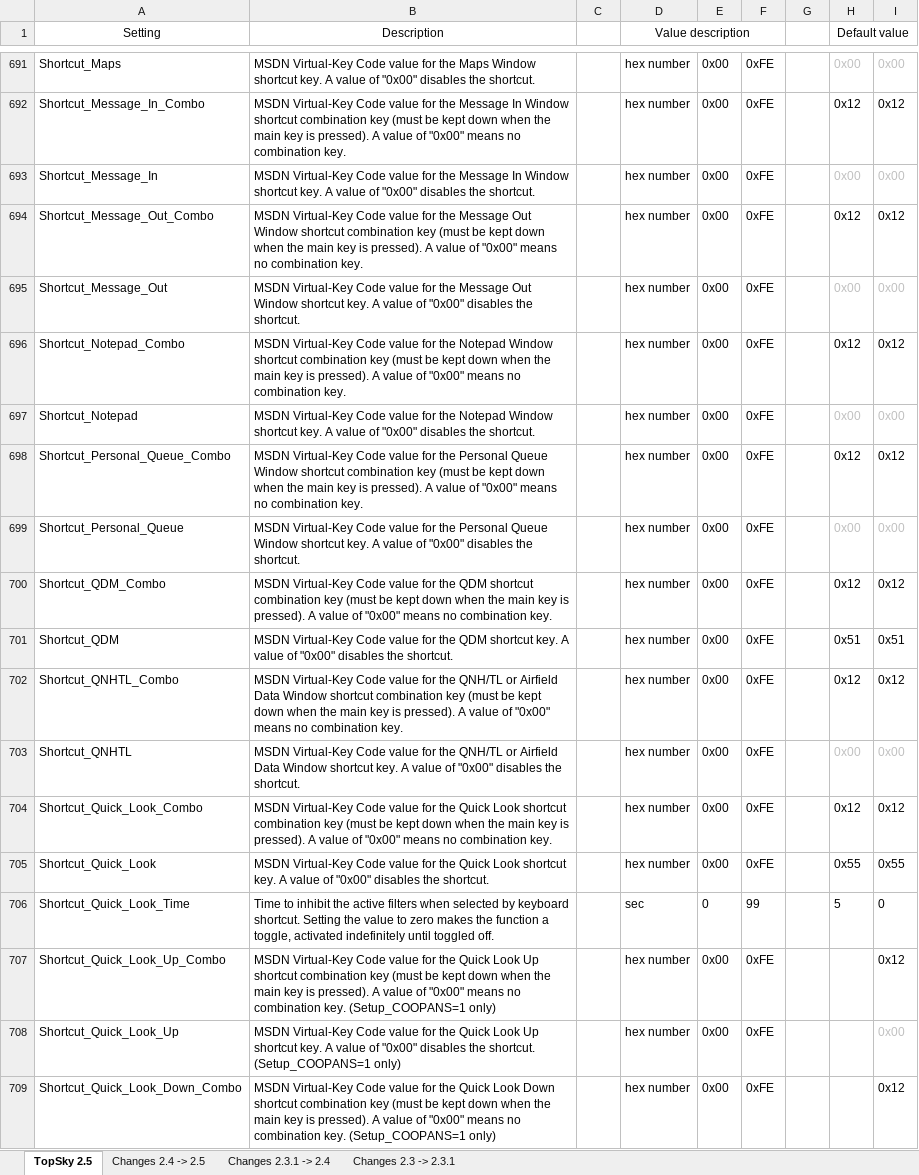
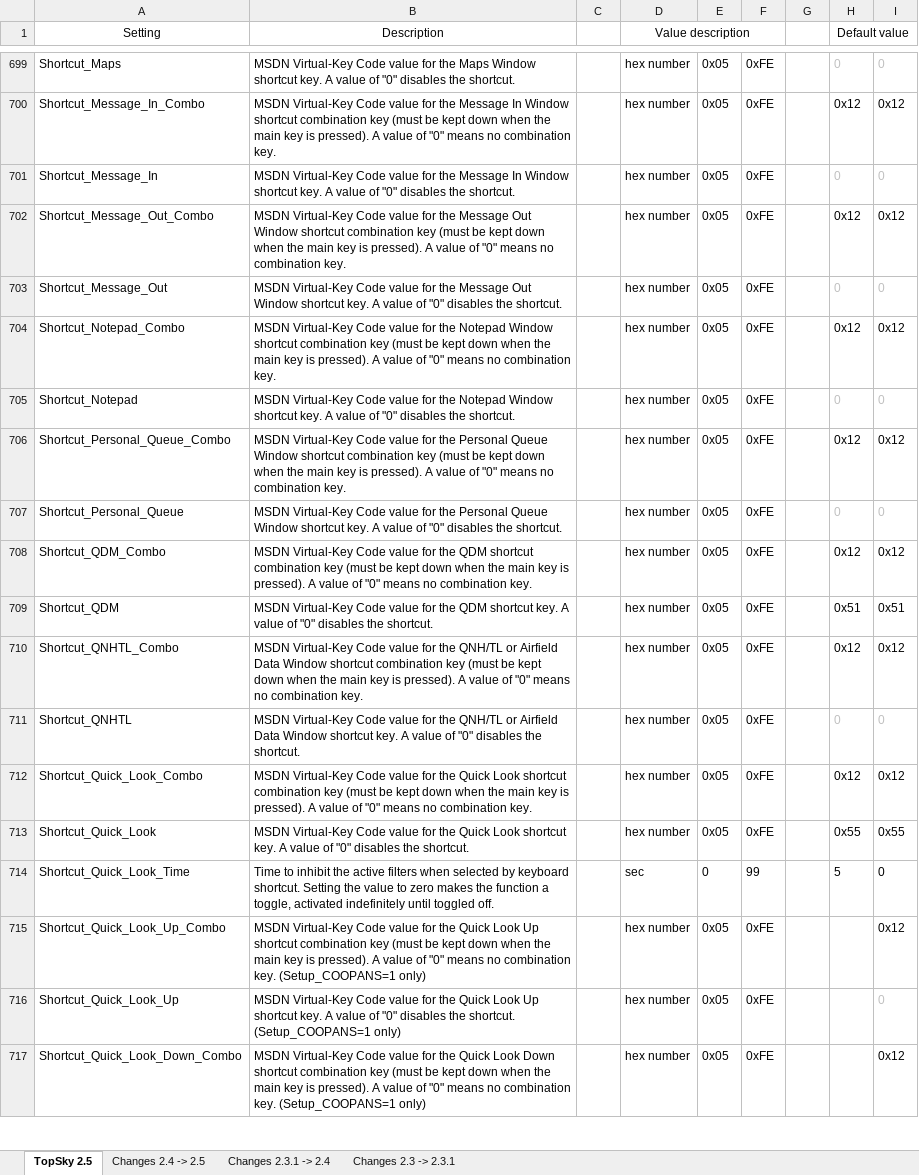
Before and after one commit to VATGER-Nav/edgg-package, an Excel workbook: EDGG/Plugins/Documentation/Topsky/Developer/TopSky_Developer_Guide_Settings.xlsx, sheet TopSky 2.5, drawn as a sheet; only a part is shown, gaps mark what is left out; values as stored, in another font and other column widths than the file's, no borders; conditional formats not drawn; addresses are those after the commit; the diff covers the shown part only; the diff names each change by its address in the sheet, - before the commit and + after, or states it on an @@ line.

```diff
--- a/EDGG/Plugins/Documentation/Topsky/Developer/TopSky_Developer_Guide_Settings.xlsx (sheet TopSky 2.5)
+++ b/EDGG/Plugins/Documentation/Topsky/Developer/TopSky_Developer_Guide_Settings.xlsx (sheet TopSky 2.5)
-B699 (Description): …value of "0x00" disables the…
+B699 (Description): …value of "0" disables the…
-E699:E713: 0x00
+E699:E713: 0x05
-H699 (Default value): 0x00
+H699 (Default value): 0
-I699: 0x00
+I699: 0
-B700 (Description): …value of "0x00" means no…
+B700 (Description): …value of "0" means no…
-B701 (Description): …value of "0x00" disables the…
+B701 (Description): …value of "0" disables the…
-H701 (Default value): 0x00
+H701 (Default value): 0
-I701: 0x00
+I701: 0
-B702 (Description): …value of "0x00" means no…
+B702 (Description): …value of "0" means no…
-B703 (Description): …value of "0x00" disables the…
+B703 (Description): …value of "0" disables the…
-H703 (Default value): 0x00
+H703 (Default value): 0
-I703: 0x00
+I703: 0
-B704 (Description): …value of "0x00" means no…
+B704 (Description): …value of "0" means no…
-B705 (Description): …value of "0x00" disables the…
+B705 (Description): …value of "0" disables the…
-H705 (Default value): 0x00
+H705 (Default value): 0
-I705: 0x00
+I705: 0
-B706 (Description): …value of "0x00" means no…
+B706 (Description): …value of "0" means no…
-B707 (Description): …value of "0x00" disables the…
+B707 (Description): …value of "0" disables the…
-H707 (Default value): 0x00
+H707 (Default value): 0
-I707: 0x00
+I707: 0
-B708 (Description): …value of "0x00" means no…
+B708 (Description): …value of "0" means no…
-B709 (Description): …value of "0x00" disables the…
+B709 (Description): …value of "0" disables the…
-B710 (Description): …value of "0x00" means no…
+B710 (Description): …value of "0" means no…
-B711 (Description): …value of "0x00" disables the…
+B711 (Description): …value of "0" disables the…
-H711 (Default value): 0x00
+H711 (Default value): 0
-I711: 0x00
+I711: 0
-B712 (Description): …value of "0x00" means no…
+B712 (Description): …value of "0" means no…
-B713 (Description): …value of "0x00" disables the…
+B713 (Description): …value of "0" disables the…
-B715 (Description): …value of "0x00" means no…
+B715 (Description): …value of "0" means no…
-E715:E717: 0x00
+E715:E717: 0x05
-B716 (Description): …value of "0x00" disables the…
+B716 (Description): …value of "0" disables the…
-I716: 0x00
+I716: 0
-B717 (Description): …value of "0x00" means no…
+B717 (Description): …value of "0" means no…
```
Also changed, not shown: 15 added rows, 1 removed row and 119 edited cells elsewhere in this sheet, sheet Changes 2.4 -> 2.5, 30 other files.
